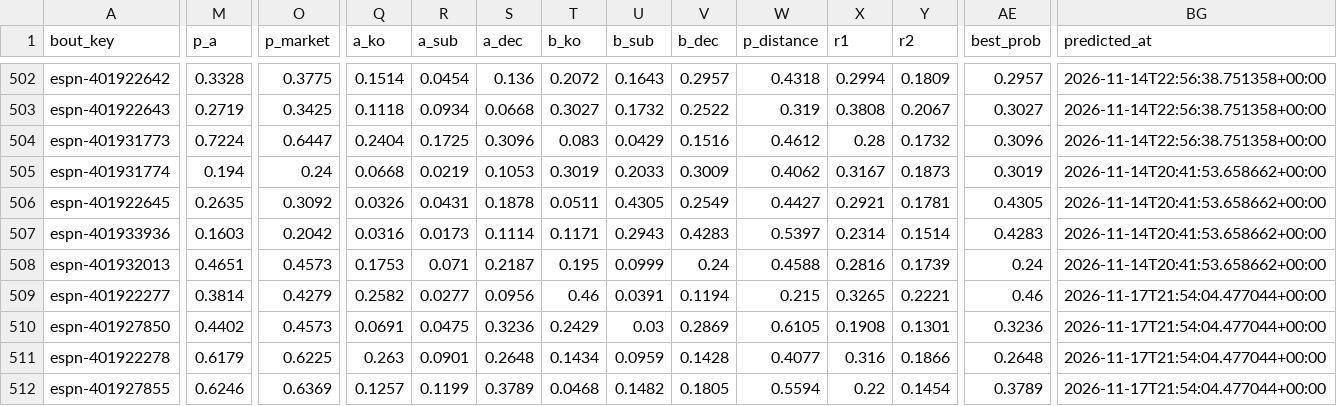
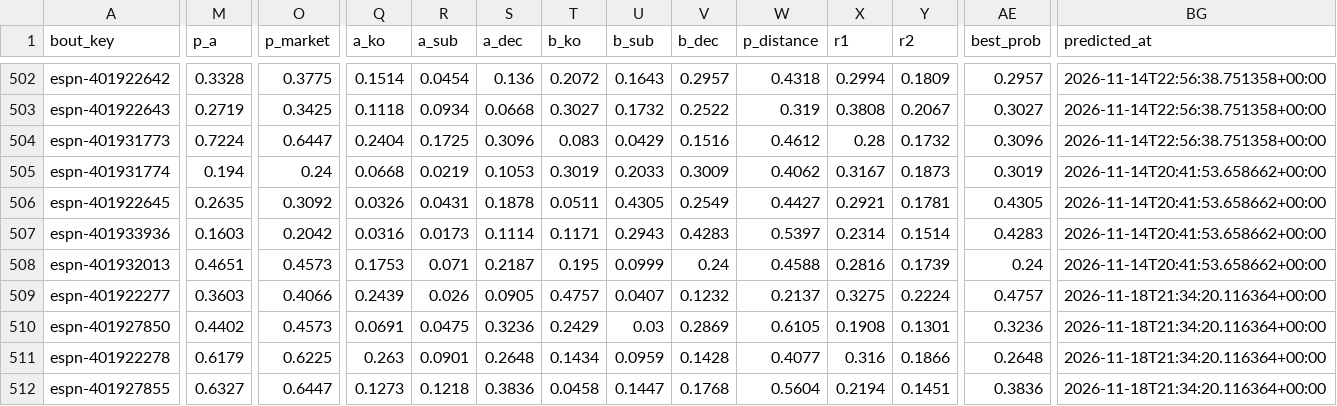
Before and after one commit to AramyJFerrent/AramyJFerrent, a CSV file: UFCFightPredictor/predictions/log.csv, drawn as a sheet; only a part is shown, gaps mark what is left out; the diff covers the shown part only; the diff names each change by its address in the sheet, - before the commit and + after, or states it on an @@ line.

```diff
--- a/UFCFightPredictor/predictions/log.csv
+++ b/UFCFightPredictor/predictions/log.csv
-M509 (p_a): 0.3814
+M509 (p_a): 0.3603
-O509 (p_market): 0.4279
+O509 (p_market): 0.4066
-Q509 (a_ko): 0.2582
+Q509 (a_ko): 0.2439
-R509 (a_sub): 0.0277
+R509 (a_sub): 0.026
-S509 (a_dec): 0.0956
+S509 (a_dec): 0.0905
-T509 (b_ko): 0.46
+T509 (b_ko): 0.4757
-U509 (b_sub): 0.0391
+U509 (b_sub): 0.0407
-V509 (b_dec): 0.1194
+V509 (b_dec): 0.1232
-W509 (p_distance): 0.215
+W509 (p_distance): 0.2137
-X509 (r1): 0.3265
+X509 (r1): 0.3275
-Y509 (r2): 0.2221
+Y509 (r2): 0.2224
-AE509 (best_prob): 0.46
+AE509 (best_prob): 0.4757
-BG509:BG512 (predicted_at): 2026-11-17T21:54:04.477044+00:00
+BG509:BG512 (predicted_at): 2026-11-18T21:34:20.116364+00:00
-M512 (p_a): 0.6246
+M512 (p_a): 0.6327
-O512 (p_market): 0.6369
+O512 (p_market): 0.6447
-Q512 (a_ko): 0.1257
+Q512 (a_ko): 0.1273
-R512 (a_sub): 0.1199
+R512 (a_sub): 0.1218
-S512 (a_dec): 0.3789
+S512 (a_dec): 0.3836
-T512 (b_ko): 0.0468
+T512 (b_ko): 0.0458
-U512 (b_sub): 0.1482
+U512 (b_sub): 0.1447
-V512 (b_dec): 0.1805
+V512 (b_dec): 0.1768
-W512 (p_distance): 0.5594
+W512 (p_distance): 0.5604
-X512 (r1): 0.22
+X512 (r1): 0.2194
-Y512 (r2): 0.1454
+Y512 (r2): 0.1451
-AE512 (best_prob): 0.3789
+AE512 (best_prob): 0.3836
```
Also changed, not shown: 112 edited cells elsewhere in this file, UFCFightPredictor/data/fighters.csv, UFCFightPredictor/data/odds_log.csv, 3 other files.
